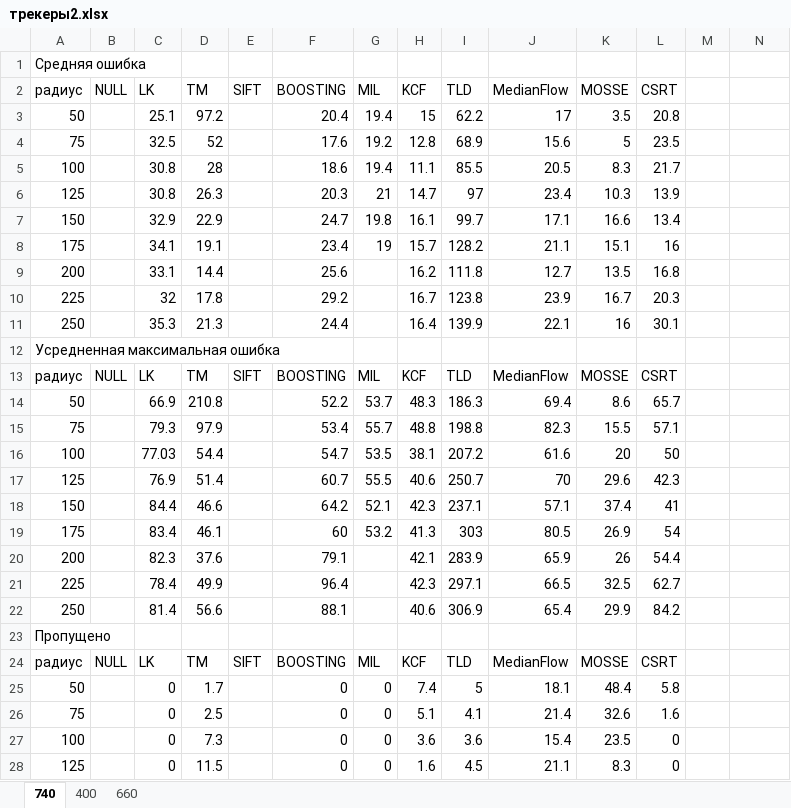
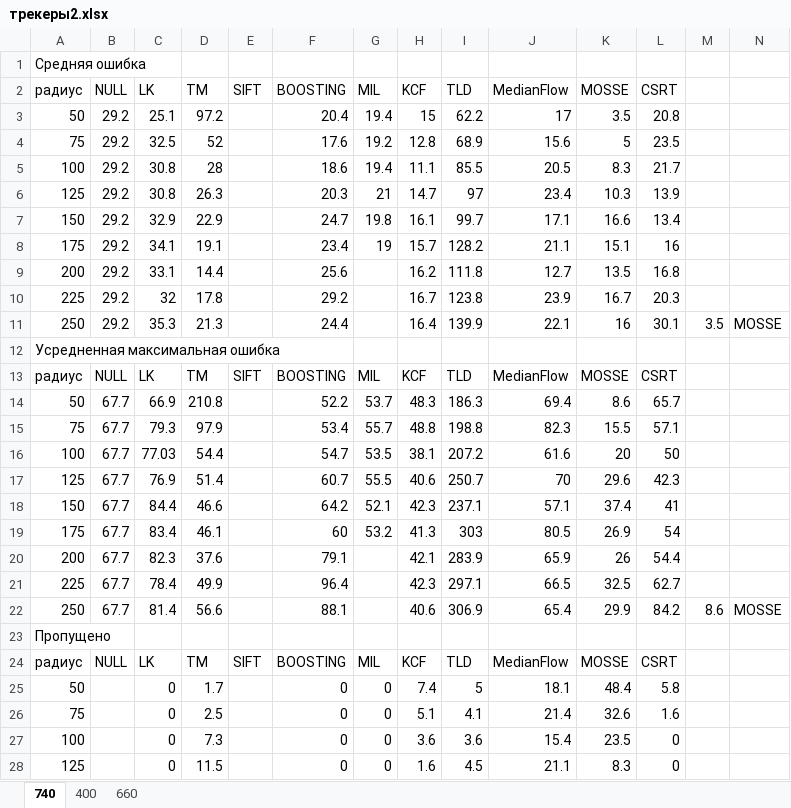
Before and after one commit to telnykha/FLUOVISOR2, an Excel workbook: results/трекеры2.xlsx, sheet 740, drawn as a sheet; only a part is shown; values as stored, in another font and other column widths than the file's, no borders; the diff covers the shown part only; the diff names each change by its address in the sheet, - before the commit and + after, or states it on an @@ line.

```diff
--- a/results/трекеры2.xlsx (sheet 740)
+++ b/results/трекеры2.xlsx (sheet 740)
-B3:B11 (NULL): (empty)
+B3:B11 (NULL): 29.2
-M11: (empty)
+M11: 3.5
-N11: (empty)
+N11: MOSSE
-B14:B22 (NULL): (empty)
+B14:B22 (NULL): 67.7
-M22: (empty)
+M22: 8.6
-N22: (empty)
+N22: MOSSE
```
Also changed, not shown: 11 edited cells elsewhere in this sheet, sheet 400, sheet 660, results/Трекеры.xlsx, 5 other files.
